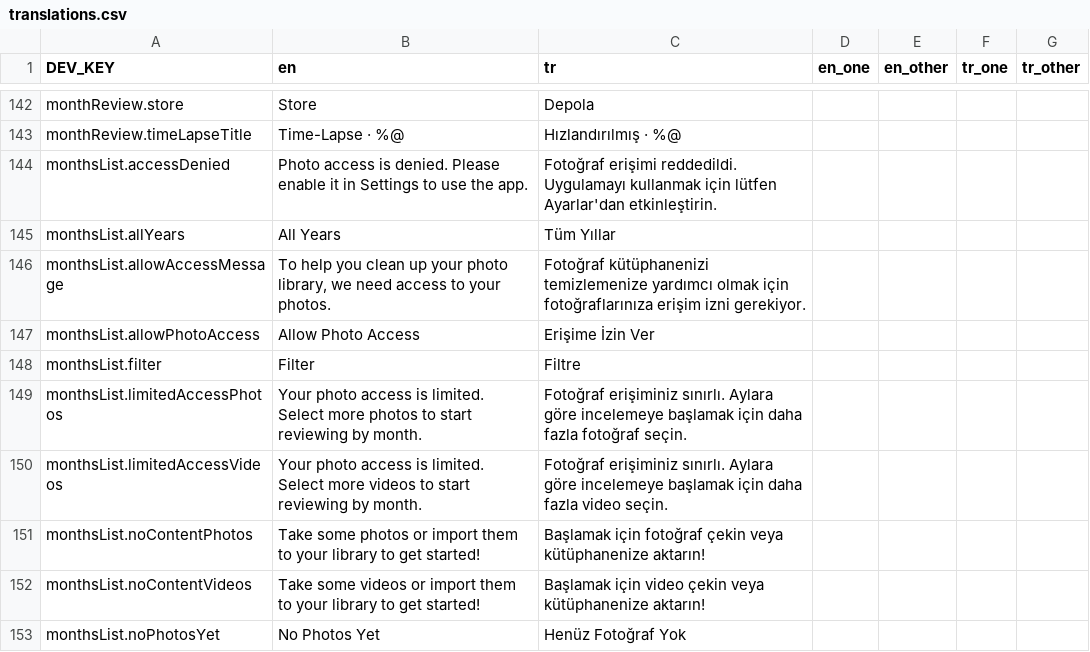
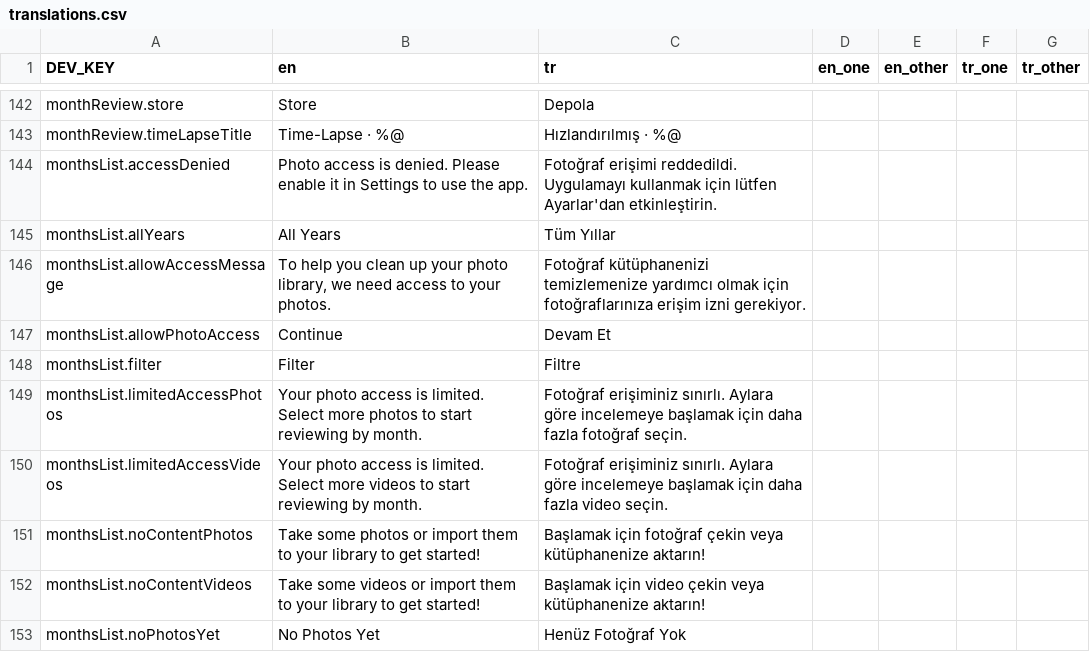
Before and after one commit to zeynepmuslim/secure-photo-cleaner-app, a CSV file: Localization/translations.csv, drawn as a sheet; only a part is shown, gaps mark what is left out.

```diff
--- a/Localization/translations.csv
+++ b/Localization/translations.csv
@@ -146,3 +146,3 @@ monthsList.allYears;All Years;Tüm Yıllar;;;;
 monthsList.allowAccessMessage;To help you clean up your photo library, we need access to your photos.;Fotoğraf kütüphanenizi temizlemenize yardımcı olmak için fotoğraflarınıza erişim izni gerekiyor.;;;;
-monthsList.allowPhotoAccess;Allow Photo Access;Erişime İzin Ver;;;;
+monthsList.allowPhotoAccess;Continue;Devam Et;;;;
 monthsList.filter;Filter;Filtre;;;;
```
Also changed, not shown: 2 other files.
